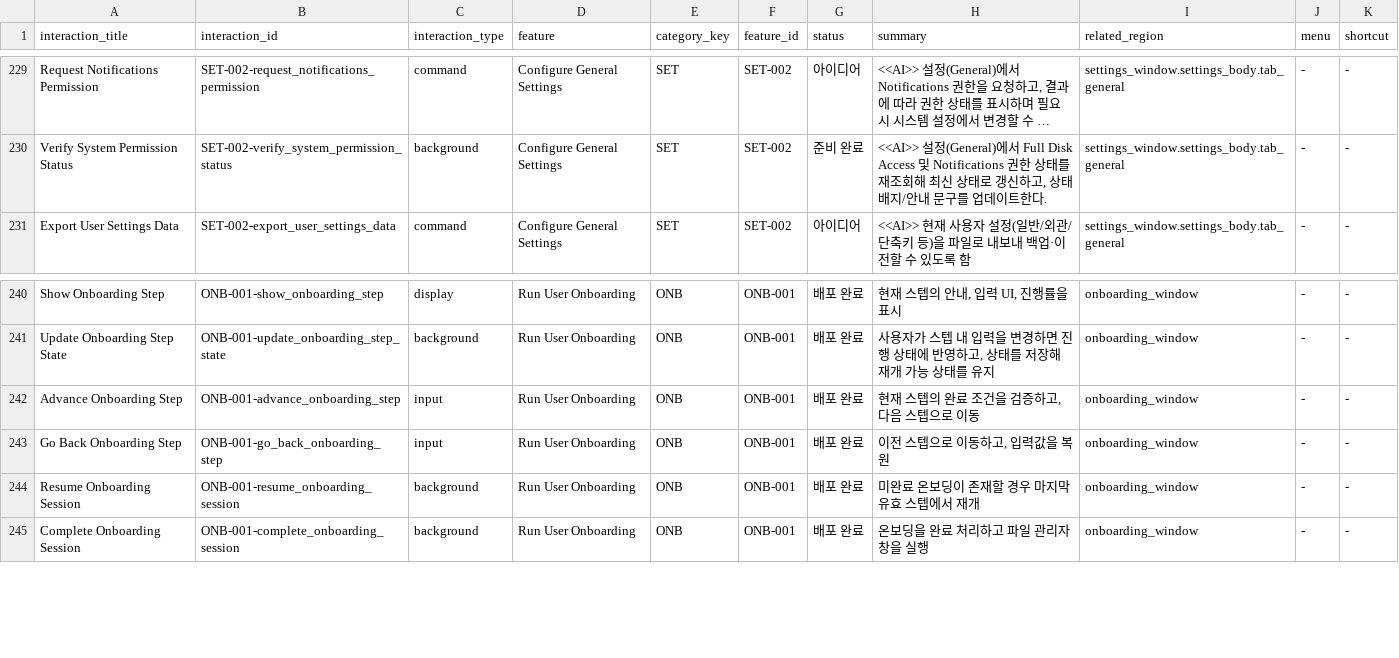
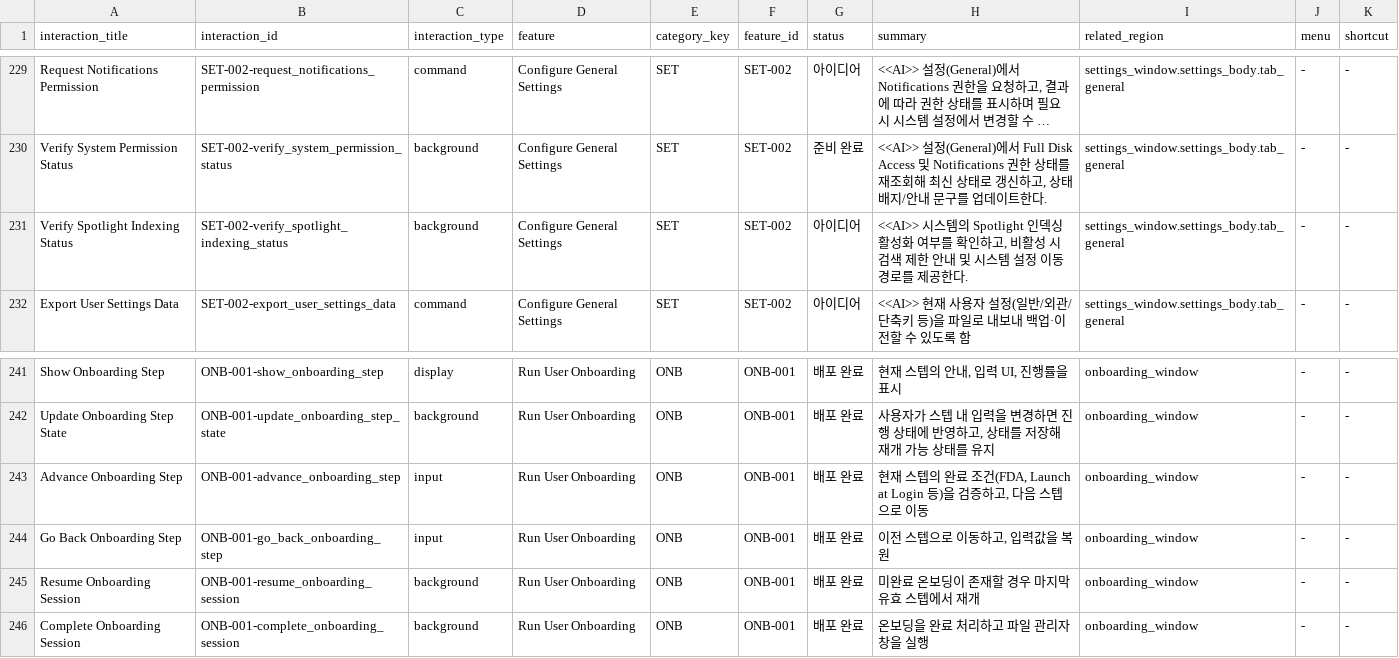
Before and after one commit to voyager-labs/VoyagerSwiftACP, a TSV file: 04_FEATURE_INVENTORY/INTERACTIONS/data.tsv, drawn as a sheet; only a part is shown, gaps mark what is left out; long unchanged cells end in …; addresses are those after the commit; the diff names each change by its address in the sheet, - before the commit and + after, or states it on an @@ line.

Commit message:
update: Add Verify Spotlight Indexing Status interaction (VOY-195 related) - Add new interaction to 04_FEATURE_INVENTORY/INTERACTIONS/data.tsv - Create corresponding markdown spec file - Update 05_FEATURE_SPECS/index.md

```diff
--- a/04_FEATURE_INVENTORY/INTERACTIONS/data.tsv
+++ b/04_FEATURE_INVENTORY/INTERACTIONS/data.tsv
+row 231: Verify Spotlight Indexing Status | SET-002-verify_spotlight_indexing_status | background | Configure General Settings | SET | SET-002 | 아이디어 | <<AI>> 시스템의 Spotlight 인덱싱 활성화 여부를 확인하고, 비활성 시 검색 제한 안내 및 시스템 설정 이동 경로를 제공한다. | settings_window.settings_body.tab_general | - | -
-H243 (summary): 현재 스텝의 완료 조건을 검증하고, 다음 스텝으로 이동
+H243 (summary): 현재 스텝의 완료 조건(FDA, Launch at Login 등)을 검증하고, 다음 스텝으로 이동
```
Also changed, not shown: 2 other files.
